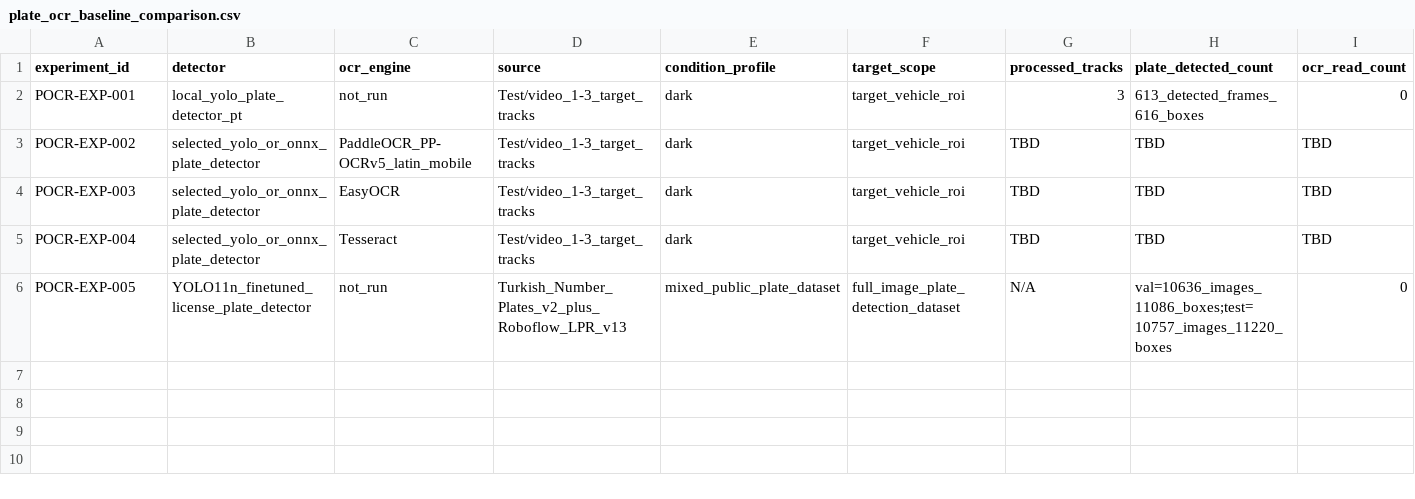
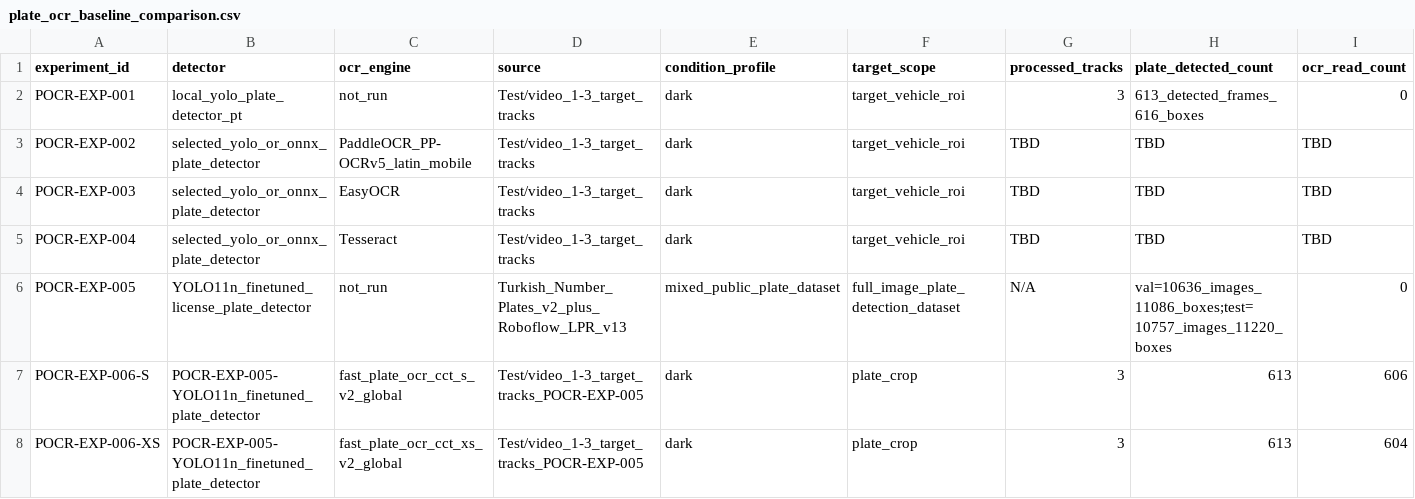
Before and after one commit to akyilidizbaran/anomali-road-safety-ai, a CSV file: models/benchmarks/plate_ocr/plate_ocr_baseline_comparison.csv, drawn as a sheet; only a part is shown; rows hold the shown columns only; the diff names each change by its address in the sheet, - before the commit and + after, or states it on an @@ line.

Commit message:
Run local OCR baselines

```diff
--- a/models/benchmarks/plate_ocr/plate_ocr_baseline_comparison.csv
+++ b/models/benchmarks/plate_ocr/plate_ocr_baseline_comparison.csv
+row 7: POCR-EXP-006-S | POCR-EXP-005-YOLO11n_finetuned_plate_detector | fast_plate_ocr_cct_s_v2_global | Test/video_1-3_target_tracks_POCR-EXP-005 | dark | plate_crop | 3 | 613 | 606
+row 8: POCR-EXP-006-XS | POCR-EXP-005-YOLO11n_finetuned_plate_detector | fast_plate_ocr_cct_xs_v2_global | Test/video_1-3_target_tracks_POCR-EXP-005 | dark | plate_crop | 3 | 613 | 604
```
Also changed, not shown: 9 other files.
